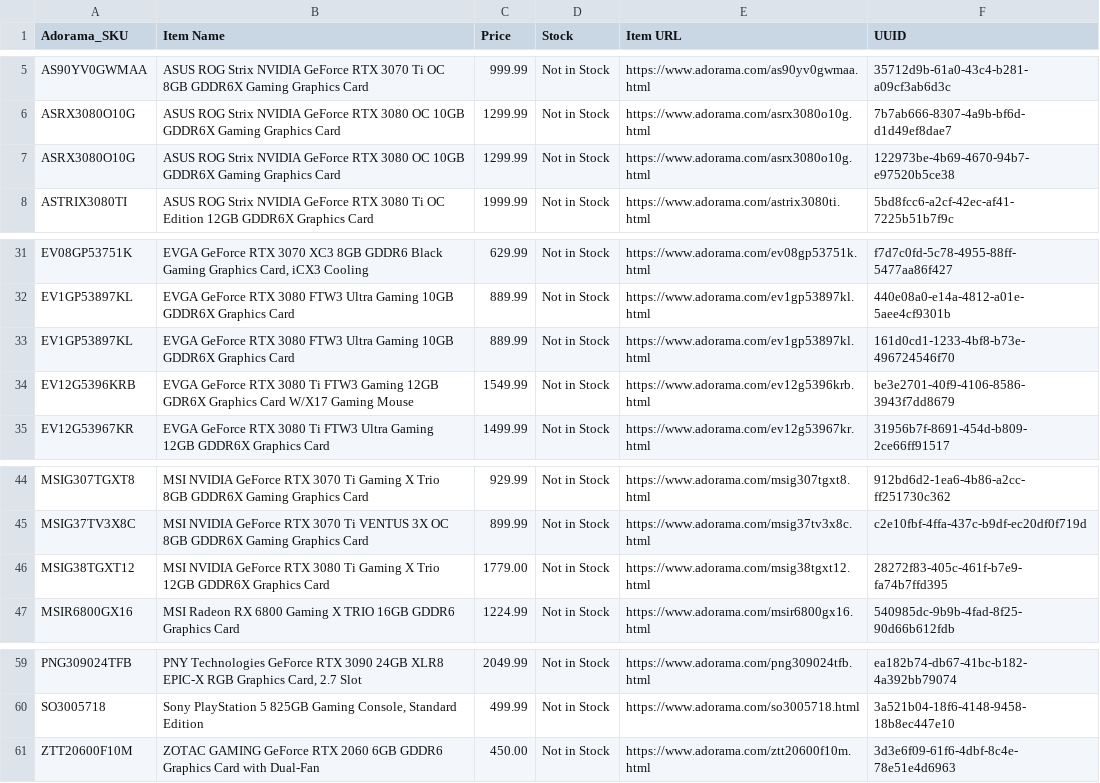
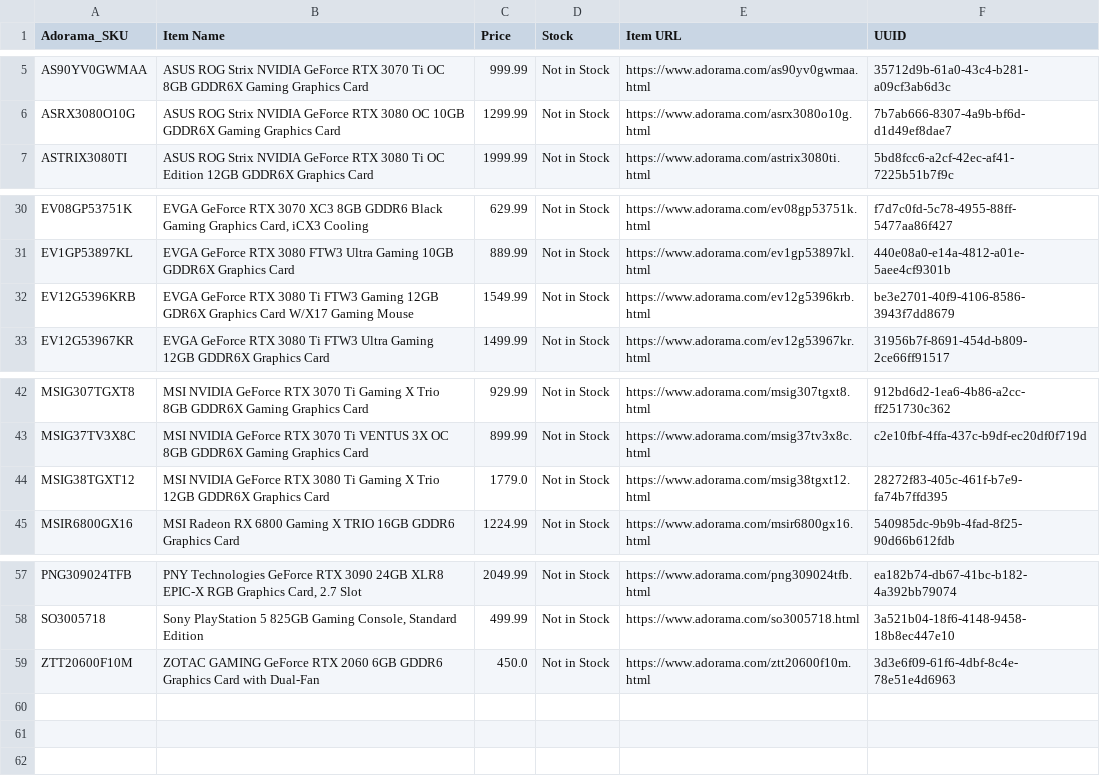
Before and after one commit to offetam/restock_checker, a CSV file: StoreBreak/onlyAD.csv, drawn as a sheet; only a part is shown, gaps mark what is left out.

```diff
--- a/StoreBreak/onlyAD.csv
+++ b/StoreBreak/onlyAD.csv
@@ -6,3 +6,2 @@ AS90YV0GWMAA,ASUS ROG Strix NVIDIA GeForce RTX 3070 Ti OC 8GB GDDR6X Gaming Grap
 ASRX3080O10G,ASUS ROG Strix NVIDIA GeForce RTX 3080 OC 10GB GDDR6X Gaming Graphics Card,1299.99,Not in Stock,https://www.adorama.com/asrx3080o10g.html,7b7ab666-8307-4a9b-bf6d-d1d49ef8dae7
-ASRX3080O10G,ASUS ROG Strix NVIDIA GeForce RTX 3080 OC 10GB GDDR6X Gaming Graphics Card,1299.99,Not in Stock,https://www.adorama.com/asrx3080o10g.html,122973be-4b69-4670-94b7-e97520b5ce38
 ASTRIX3080TI,ASUS ROG Strix NVIDIA GeForce RTX 3080 Ti OC Edition 12GB GDDR6X Graphics Card,1999.99,Not in Stock,https://www.adorama.com/astrix3080ti.html,5bd8fcc6-a2cf-42ec-af41-7225b51b7f9c
@@ -32,3 +31,2 @@ EV08GP53751K,"EVGA GeForce RTX 3070 XC3 8GB GDDR6 Black Gaming Graphics Card, iC
 EV1GP53897KL,EVGA GeForce RTX 3080 FTW3 Ultra Gaming 10GB GDDR6X Graphics Card,889.99,Not in Stock,https://www.adorama.com/ev1gp53897kl.html,440e08a0-e14a-4812-a01e-5aee4cf9301b
-EV1GP53897KL,EVGA GeForce RTX 3080 FTW3 Ultra Gaming 10GB GDDR6X Graphics Card,889.99,Not in Stock,https://www.adorama.com/ev1gp53897kl.html,161d0cd1-1233-4bf8-b73e-496724546f70
 EV12G5396KRB,EVGA GeForce RTX 3080 Ti FTW3 Gaming 12GB GDR6X Graphics Card W/X17 Gaming Mouse,1549.99,Not in Stock,https://www.adorama.com/ev12g5396krb.html,be3e2701-40f9-4106-8586-3943f7dd8679
@@ -45,3 +43,3 @@ MSIG307TGXT8,MSI NVIDIA GeForce RTX 3070 Ti Gaming X Trio 8GB GDDR6X Gaming Grap
 MSIG37TV3X8C,MSI NVIDIA GeForce RTX 3070 Ti VENTUS 3X OC 8GB GDDR6X Gaming Graphics Card,899.99,Not in Stock,https://www.adorama.com/msig37tv3x8c.html,c2e10fbf-4ffa-437c-b9df-ec20df0f719d
-MSIG38TGXT12,MSI NVIDIA GeForce RTX 3080 Ti Gaming X Trio 12GB GDDR6X Graphics Card,1779.00,Not in Stock,https://www.adorama.com/msig38tgxt12.html,28272f83-405c-461f-b7e9-fa74b7ffd395
+MSIG38TGXT12,MSI NVIDIA GeForce RTX 3080 Ti Gaming X Trio 12GB GDDR6X Graphics Card,1779.0,Not in Stock,https://www.adorama.com/msig38tgxt12.html,28272f83-405c-461f-b7e9-fa74b7ffd395
 MSIR6800GX16,MSI Radeon RX 6800 Gaming X TRIO 16GB GDDR6 Graphics Card,1224.99,Not in Stock,https://www.adorama.com/msir6800gx16.html,540985dc-9b9b-4fad-8f25-90d66b612fdb
@@ -60,2 +58,2 @@ PNG309024TFB,"PNY Technologies GeForce RTX 3090 24GB XLR8 EPIC-X RGB Graphics Ca
 SO3005718,"Sony PlayStation 5 825GB Gaming Console, Standard Edition",499.99,Not in Stock,https://www.adorama.com/so3005718.html,3a521b04-18f6-4148-9458-18b8ec447e10
-ZTT20600F10M,ZOTAC GAMING GeForce RTX 2060 6GB GDDR6 Graphics Card with Dual-Fan,450.00,Not in Stock,https://www.adorama.com/ztt20600f10m.html,3d3e6f09-61f6-4dbf-8c4e-78e51e4d6963
+ZTT20600F10M,ZOTAC GAMING GeForce RTX 2060 6GB GDDR6 Graphics Card with Dual-Fan,450.0,Not in Stock,https://www.adorama.com/ztt20600f10m.html,3d3e6f09-61f6-4dbf-8c4e-78e51e4d6963
```
Also changed, not shown: StoreBreak/onlyBest.csv, StoreBreak/onlyMicro.csv.
